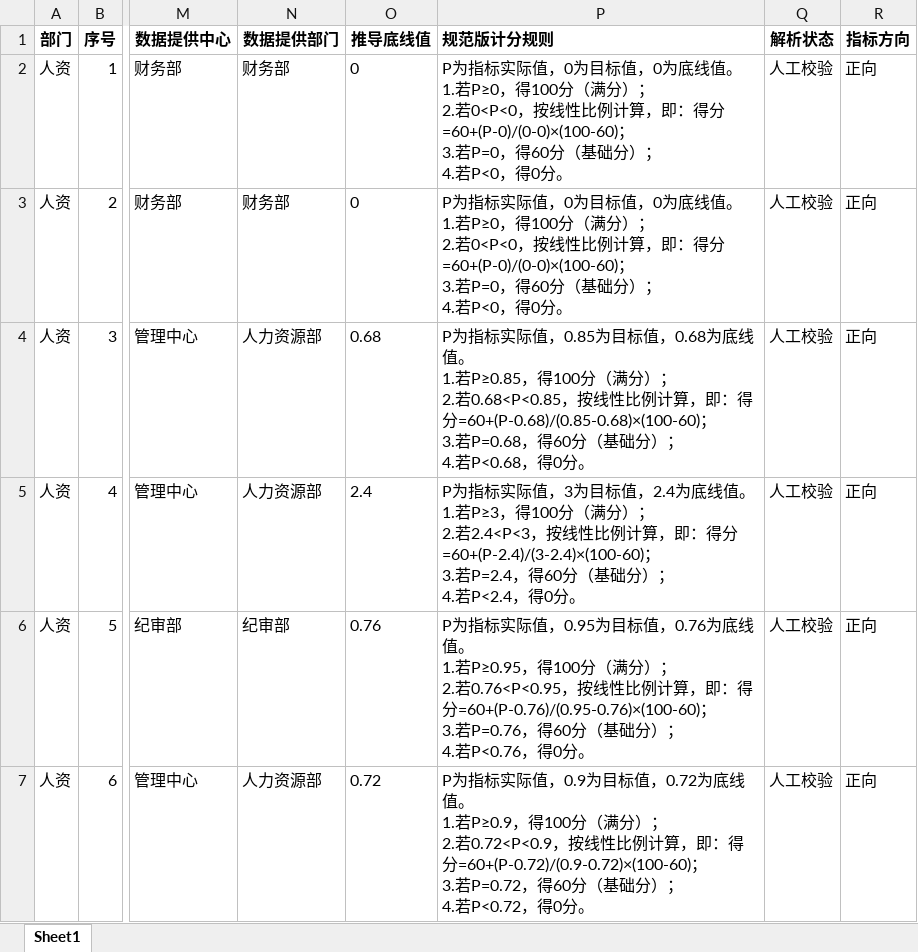
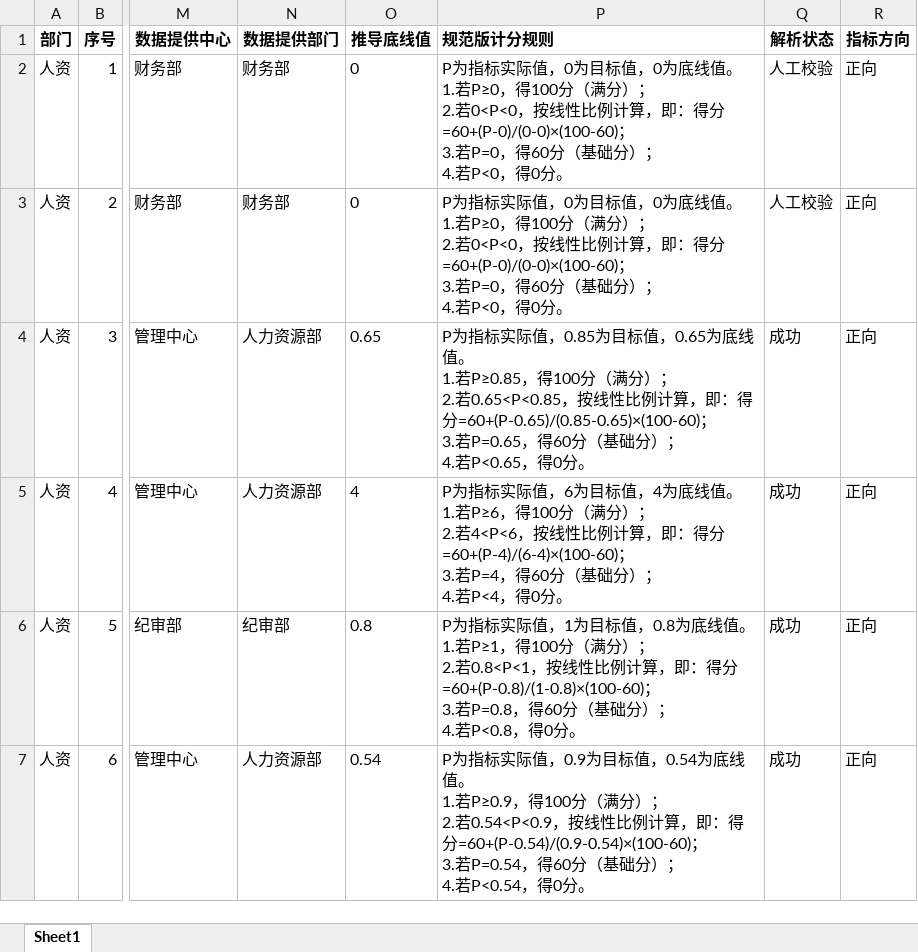
Before and after one commit to quzhupeng/BSC-rules, an Excel workbook: processed_scorecard.xlsx, sheet Sheet1, drawn as a sheet; only a part is shown, gaps mark what is left out; values as stored, in another font and other column widths than the file's, no borders; ↵ is a line break in a cell; the diff covers the shown part only; the diff names each change by its address in the sheet, - before the commit and + after, or states it on an @@ line.

```diff
--- a/processed_scorecard.xlsx (sheet Sheet1)
+++ b/processed_scorecard.xlsx (sheet Sheet1)
-O4 (推导底线值): 0.68
+O4 (推导底线值): 0.65
-P4 (规范版计分规则): …目标值，0.68为底线值。 ↵ 1.若P≥0.85，得100分（满分）； ↵ 2.若0.68<P<0.85，按线性比例计算，即：得分=60+(P-0.68)/(0.85-0.68)×(100-60)； ↵ 3.若P=0.68，得60分（基础分）； ↵ 4.若P<0.68，得0分…
+P4 (规范版计分规则): …目标值，0.65为底线值。 ↵ 1.若P≥0.85，得100分（满分）； ↵ 2.若0.65<P<0.85，按线性比例计算，即：得分=60+(P-0.65)/(0.85-0.65)×(100-60)； ↵ 3.若P=0.65，得60分（基础分）； ↵ 4.若P<0.65，得0分…
-Q4:Q7 (解析状态): 人工校验
+Q4:Q7 (解析状态): 成功
-O5 (推导底线值): 2.4
+O5 (推导底线值): 4
-P5 (规范版计分规则): …实际值，3为目标值，2.4为底线值。 ↵ 1.若P≥3，得100分（满分）； ↵ 2.若2.4<P<3，按线性比例计算，即：得分=60+(P-2.4)/(3-2.4)×(100-60)； ↵ 3.若P=2.4，得60分（基础分）； ↵ 4.若P<2.4，得0分…
+P5 (规范版计分规则): …实际值，6为目标值，4为底线值。 ↵ 1.若P≥6，得100分（满分）； ↵ 2.若4<P<6，按线性比例计算，即：得分=60+(P-4)/(6-4)×(100-60)； ↵ 3.若P=4，得60分（基础分）； ↵ 4.若P<4，得0分…
-O6 (推导底线值): 0.76
+O6 (推导底线值): 0.8
-P6 (规范版计分规则): …实际值，0.95为目标值，0.76为底线值。 ↵ 1.若P≥0.95，得100分（满分）； ↵ 2.若0.76<P<0.95，按线性比例计算，即：得分=60+(P-0.76)/(0.95-0.76)×(100-60)； ↵ 3.若P=0.76，得60分（基础分）； ↵ 4.若P<0.76，得0分…
+P6 (规范版计分规则): …实际值，1为目标值，0.8为底线值。 ↵ 1.若P≥1，得100分（满分）； ↵ 2.若0.8<P<1，按线性比例计算，即：得分=60+(P-0.8)/(1-0.8)×(100-60)； ↵ 3.若P=0.8，得60分（基础分）； ↵ 4.若P<0.8，得0分…
-O7 (推导底线值): 0.72
+O7 (推导底线值): 0.54
-P7 (规范版计分规则): …目标值，0.72为底线值。 ↵ 1.若P≥0.9，得100分（满分）； ↵ 2.若0.72<P<0.9，按线性比例计算，即：得分=60+(P-0.72)/(0.9-0.72)×(100-60)； ↵ 3.若P=0.72，得60分（基础分）； ↵ 4.若P<0.72，得0分…
+P7 (规范版计分规则): …目标值，0.54为底线值。 ↵ 1.若P≥0.9，得100分（满分）； ↵ 2.若0.54<P<0.9，按线性比例计算，即：得分=60+(P-0.54)/(0.9-0.54)×(100-60)； ↵ 3.若P=0.54，得60分（基础分）； ↵ 4.若P<0.54，得0分…
```
Also changed, not shown: 10 edited cells elsewhere in this sheet, 1 other file.
